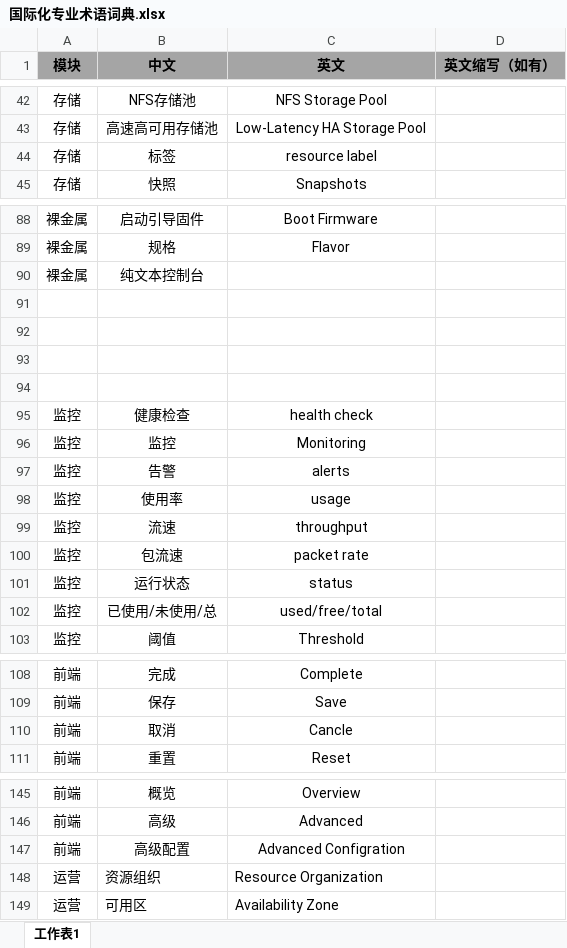
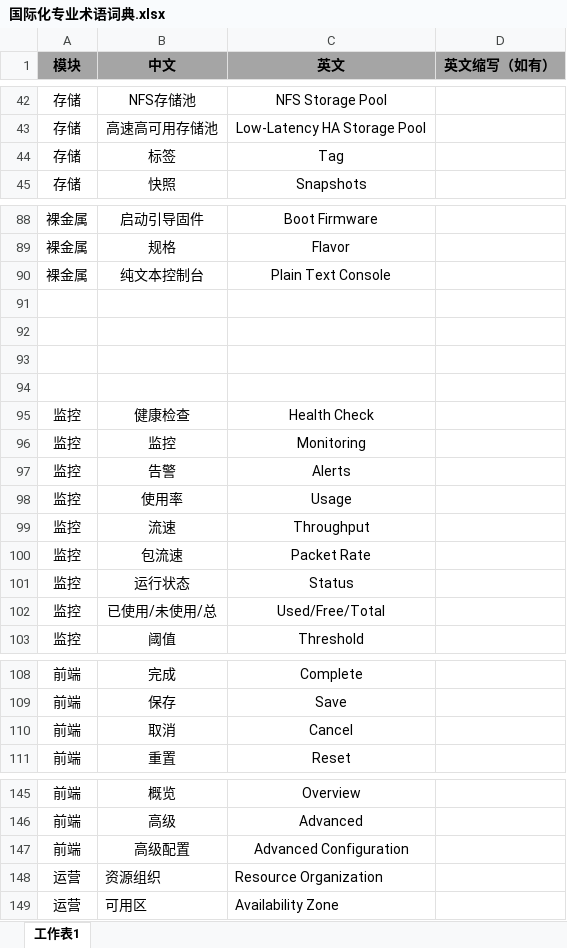
Before and after one commit to glm1024/babel, an Excel workbook: resources/国际化专业术语词典.xlsx, sheet 工作表1, drawn as a sheet; only a part is shown, gaps mark what is left out; values as stored, in another font and other column widths than the file's, no borders; the diff covers the shown part only; the diff names each change by its address in the sheet, - before the commit and + after, or states it on an @@ line.

```diff
--- a/resources/国际化专业术语词典.xlsx (sheet 工作表1)
+++ b/resources/国际化专业术语词典.xlsx (sheet 工作表1)
-C44 (英文): resource label
+C44 (英文): Tag
-C90 (英文): (empty)
+C90 (英文): Plain Text Console
-C95 (英文): health check
+C95 (英文): Health Check
-C97 (英文): alerts
+C97 (英文): Alerts
-C98 (英文): usage
+C98 (英文): Usage
-C99 (英文): throughput
+C99 (英文): Throughput
-C100 (英文): packet rate
+C100 (英文): Packet Rate
-C101 (英文): status
+C101 (英文): Status
-C102 (英文): used/free/total
+C102 (英文): Used/Free/Total
-C110 (英文): Cancle
+C110 (英文): Cancel
-C147 (英文): Advanced Configration
+C147 (英文): Advanced Configuration
```
Also changed, not shown: 17 edited cells elsewhere in this sheet, 1 other file.
